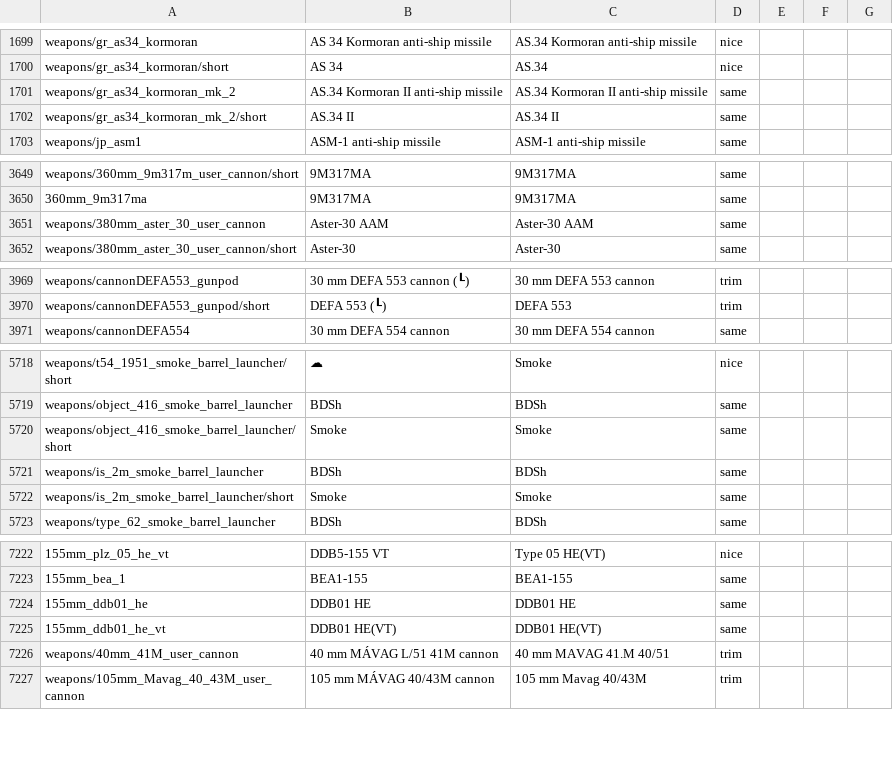
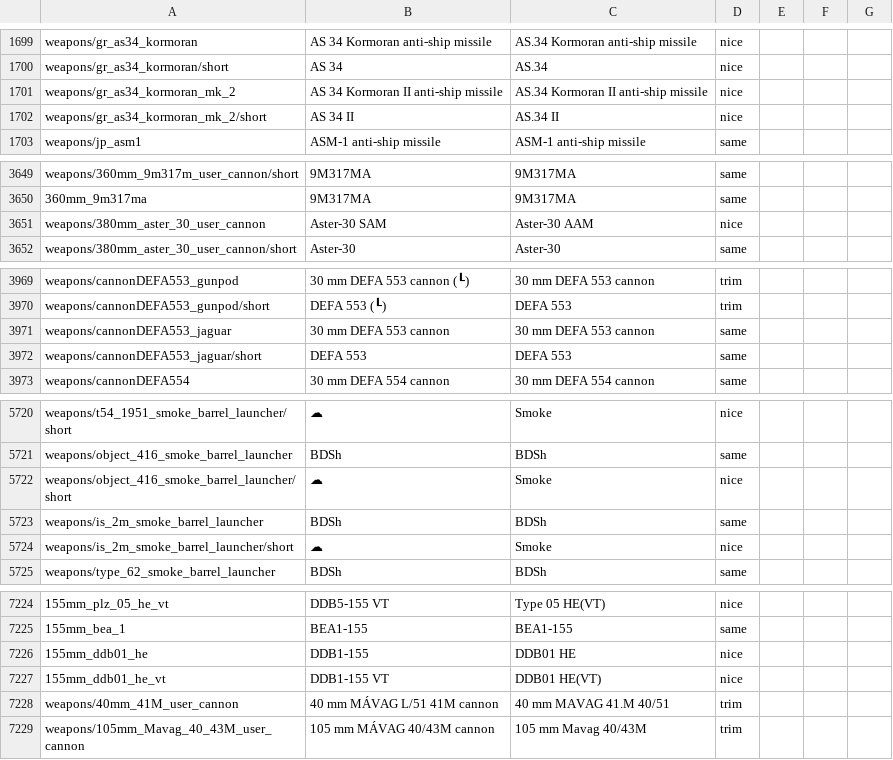
Before and after one commit to mikechuy/SCAM, a CSV file: units_weaponry.csv, drawn as a sheet; only a part is shown, gaps mark what is left out; addresses are those after the commit; the diff covers the shown part only; the diff names each change by its address in the sheet, - before the commit and + after, or states it on an @@ line.

```diff
--- a/units_weaponry.csv
+++ b/units_weaponry.csv
-B1701: AS.34 Kormoran II anti-ship missile
+B1701: AS 34 Kormoran II anti-ship missile
-D1701:D1702: same
+D1701:D1702: nice
-B1702: AS.34 II
+B1702: AS 34 II
-B3651: Aster-30 AAM
+B3651: Aster-30 SAM
-D3651: same
+D3651: nice
+row 3971: weapons/cannonDEFA553_jaguar | 30 mm DEFA 553 cannon | 30 mm DEFA 553 cannon | same
+row 3972: weapons/cannonDEFA553_jaguar/short | DEFA 553 | DEFA 553 | same
-B5722: Smoke
+B5722: ☁
-D5722: same
+D5722: nice
-B5724: Smoke
+B5724: ☁
-D5724: same
+D5724: nice
-B7226: DDB01 HE
+B7226: DDB1-155
-D7226:D7227: same
+D7226:D7227: nice
-B7227: DDB01 HE(VT)
+B7227: DDB1-155 VT
```
Also changed, not shown: 7 edited cells elsewhere in this file, menu.csv, missions_hints.csv, 3 other files.
